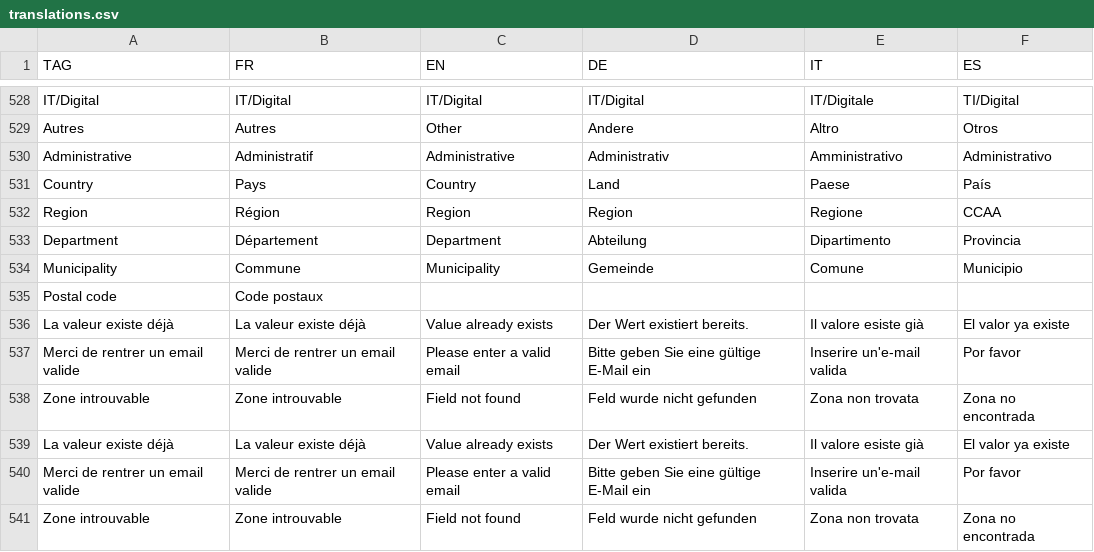
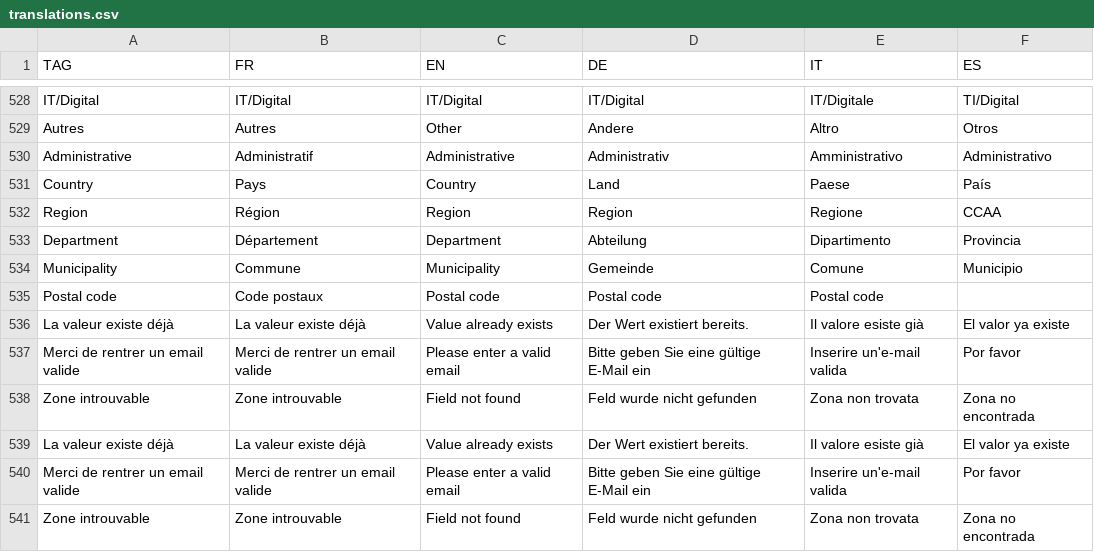
Before and after one commit to hyperplanning/hyperassets, a CSV file: translations.csv, drawn as a sheet; only a part is shown, gaps mark what is left out.

Commit message:
Update translations.csv

```diff
--- a/translations.csv
+++ b/translations.csv
@@ -534,3 +534,3 @@ Department,Département,Department,Abteilung,Dipartimento,Provincia
 Municipality,Commune,Municipality,Gemeinde,Comune,Municipio
-Postal code, Code postaux,,,,
+Postal code, Code postaux,Postal code,Postal code,Postal code,
 La valeur existe déjà,La valeur existe déjà,Value already exists,Der Wert existiert bereits.,Il valore esiste già,El valor ya existe
```
